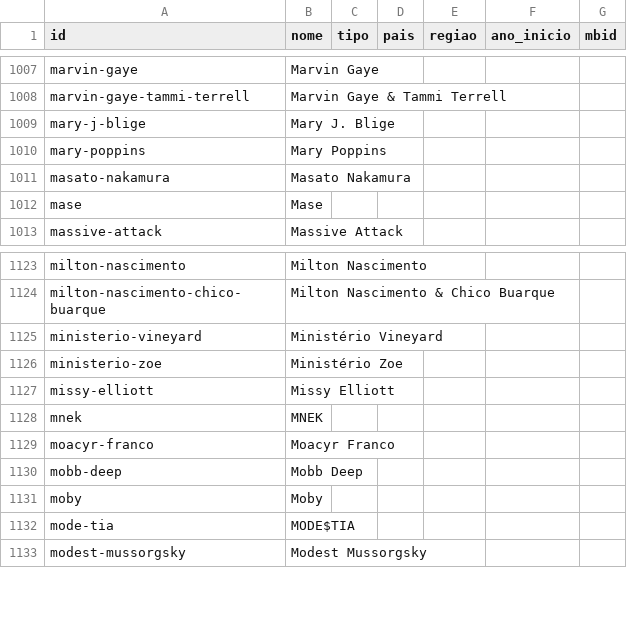
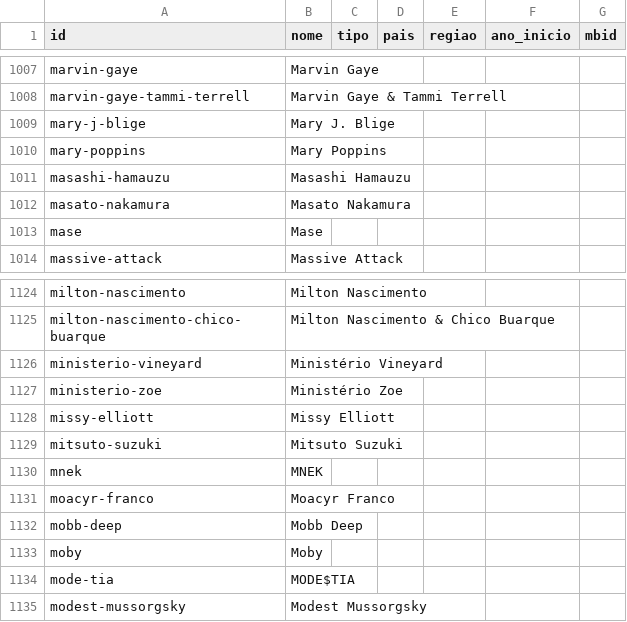
Before and after one commit to Marcelao98/Projeto-Frederico, a CSV file: acervo/catalogo/artistas.csv, drawn as a sheet; only a part is shown, gaps mark what is left out; the diff names each change by its address in the sheet, - before the commit and + after, or states it on an @@ line.

```diff
--- a/acervo/catalogo/artistas.csv
+++ b/acervo/catalogo/artistas.csv
+row 1011: masashi-hamauzu | Masashi Hamauzu
+row 1129: mitsuto-suzuki | Mitsuto Suzuki
```
Also changed, not shown: acervo/catalogo/musica_genero.csv, acervo/catalogo/obras.csv, 6 other files.
